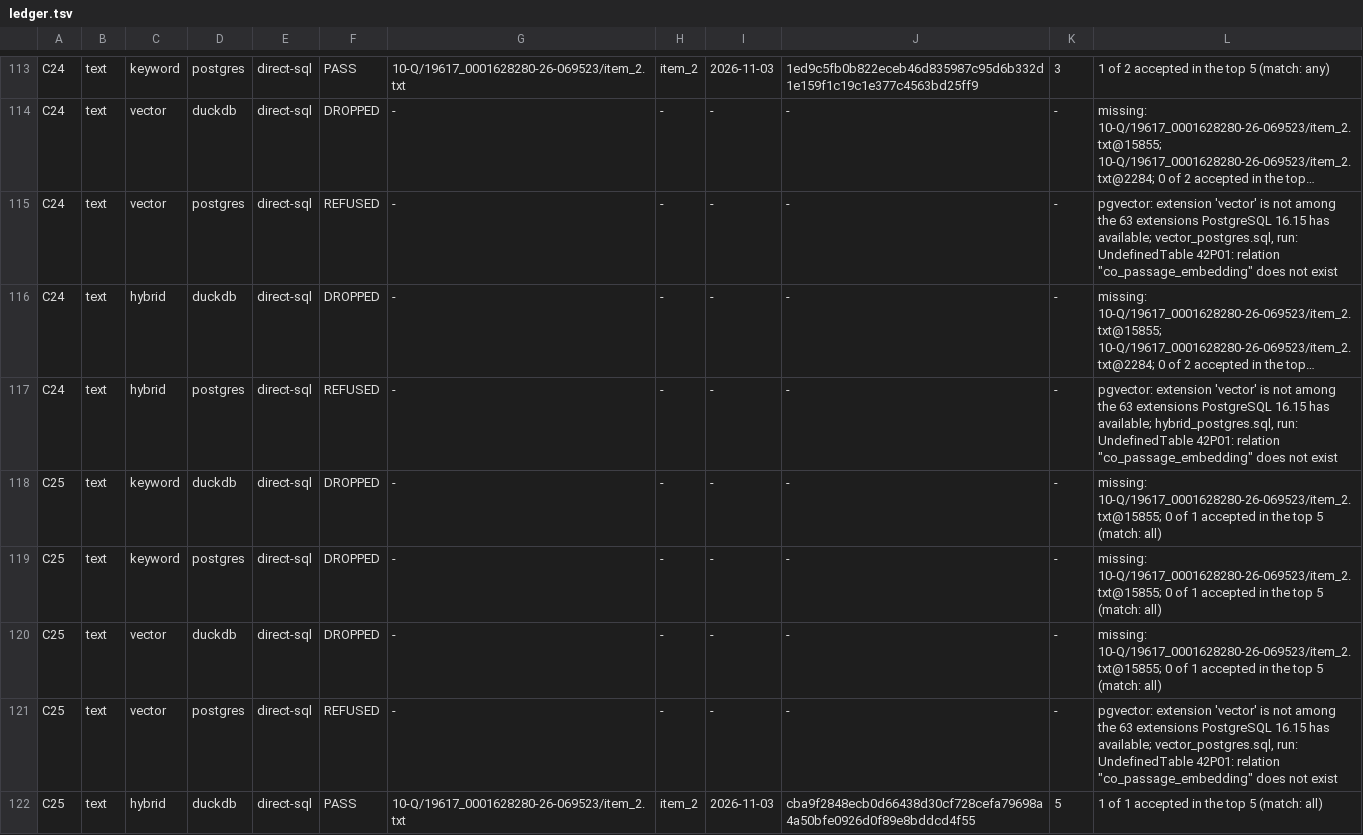
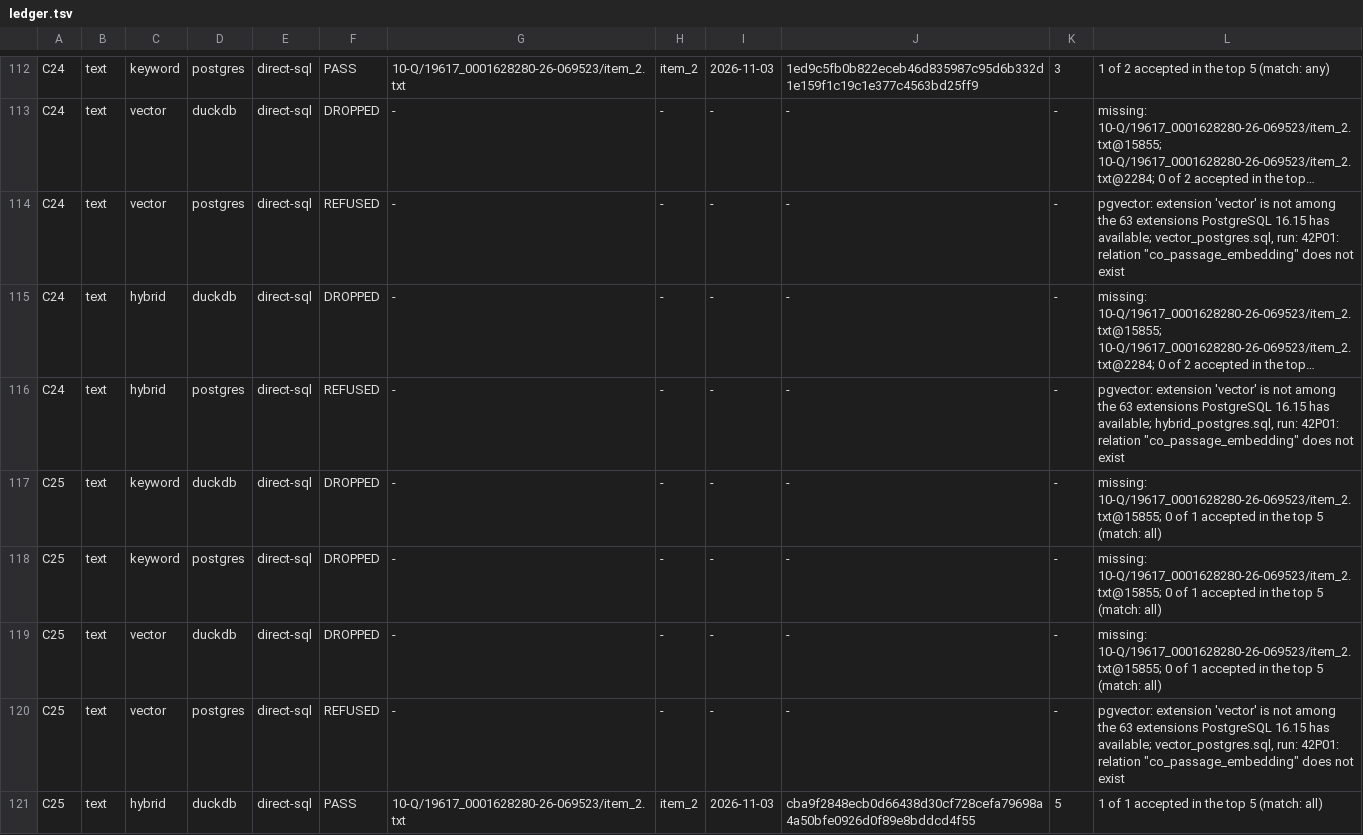
Before and after one commit to neema2/legend-lite, a TSV file: tools/unstructured-oracle/ledger.tsv, drawn as a sheet; only a part is shown, gaps mark what is left out; long unchanged cells end in …; addresses are those after the commit; the diff covers the shown part only; the diff names each change by its address in the sheet, - before the commit and + after, or states it on an @@ line.

```diff
--- a/tools/unstructured-oracle/ledger.tsv
+++ b/tools/unstructured-oracle/ledger.tsv
-L114: …vector_postgres.sql, run: UndefinedTable 42P01: relation…
+L114: …vector_postgres.sql, run: 42P01: relation…
-L116: …hybrid_postgres.sql, run: UndefinedTable 42P01: relation…
+L116: …hybrid_postgres.sql, run: 42P01: relation…
-L120: …vector_postgres.sql, run: UndefinedTable 42P01: relation…
+L120: …vector_postgres.sql, run: 42P01: relation…
```
Also changed, not shown: 1 removed row and 86 edited cells elsewhere in this file, tools/unstructured-oracle/evidence/ranks.tsv, 10 other files.
